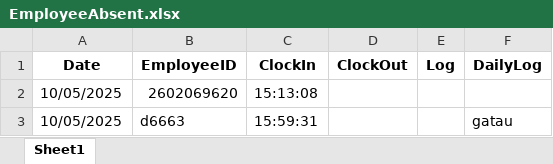
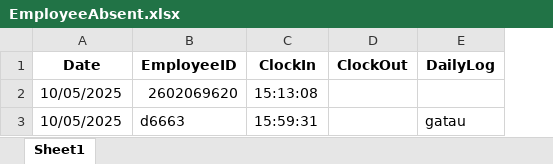
Before and after one commit to fajarnadril/Employee-Attendance, an Excel workbook: database/EmployeeAbsent.xlsx, sheet Sheet1, drawn as a sheet; values as stored, in another font and other column widths than the file's, no borders; the diff names each change by its address in the sheet, - before the commit and + after, or states it on an @@ line.

Commit message:
UpdateXlsx

```diff
--- a/database/EmployeeAbsent.xlsx (sheet Sheet1)
+++ b/database/EmployeeAbsent.xlsx (sheet Sheet1)
-column E (Log), empty
```
